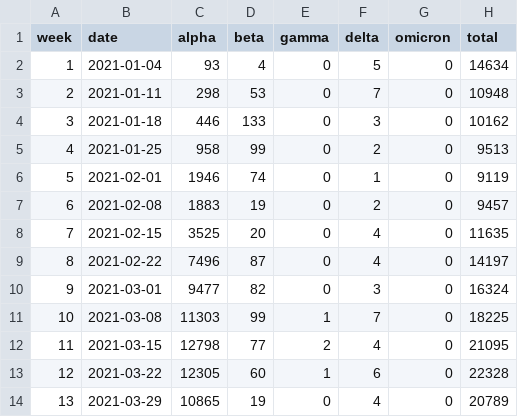
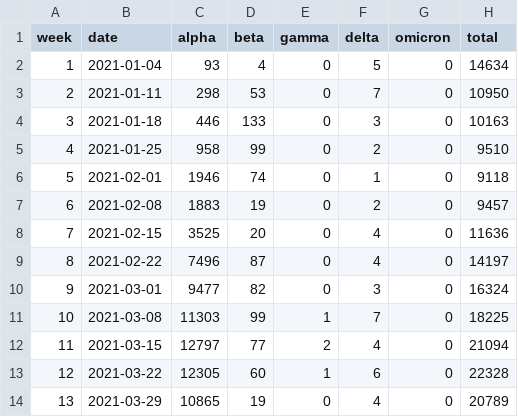
Before and after one commit to globaldothealth/covid19-omicron, a CSV file: austria/austria.csv, drawn as a sheet; only a part is shown; the diff covers the shown part only.

```diff
--- a/austria/austria.csv
+++ b/austria/austria.csv
@@ -2,8 +2,8 @@ week,date,alpha,beta,gamma,delta,omicron,total
 1,2021-01-04,93,4,0,5,0,14634
-2,2021-01-11,298,53,0,7,0,10948
-3,2021-01-18,446,133,0,3,0,10162
-4,2021-01-25,958,99,0,2,0,9513
-5,2021-02-01,1946,74,0,1,0,9119
+2,2021-01-11,298,53,0,7,0,10950
+3,2021-01-18,446,133,0,3,0,10163
+4,2021-01-25,958,99,0,2,0,9510
+5,2021-02-01,1946,74,0,1,0,9118
 6,2021-02-08,1883,19,0,2,0,9457
-7,2021-02-15,3525,20,0,4,0,11635
+7,2021-02-15,3525,20,0,4,0,11636
 8,2021-02-22,7496,87,0,4,0,14197
@@ -11,3 +11,3 @@ week,date,alpha,beta,gamma,delta,omicron,total
 10,2021-03-08,11303,99,1,7,0,18225
-11,2021-03-15,12798,77,2,4,0,21095
+11,2021-03-15,12797,77,2,4,0,21094
 12,2021-03-22,12305,60,1,6,0,22328
```
Also changed, not shown: 22 edited cells elsewhere in this file, 4 other files.
